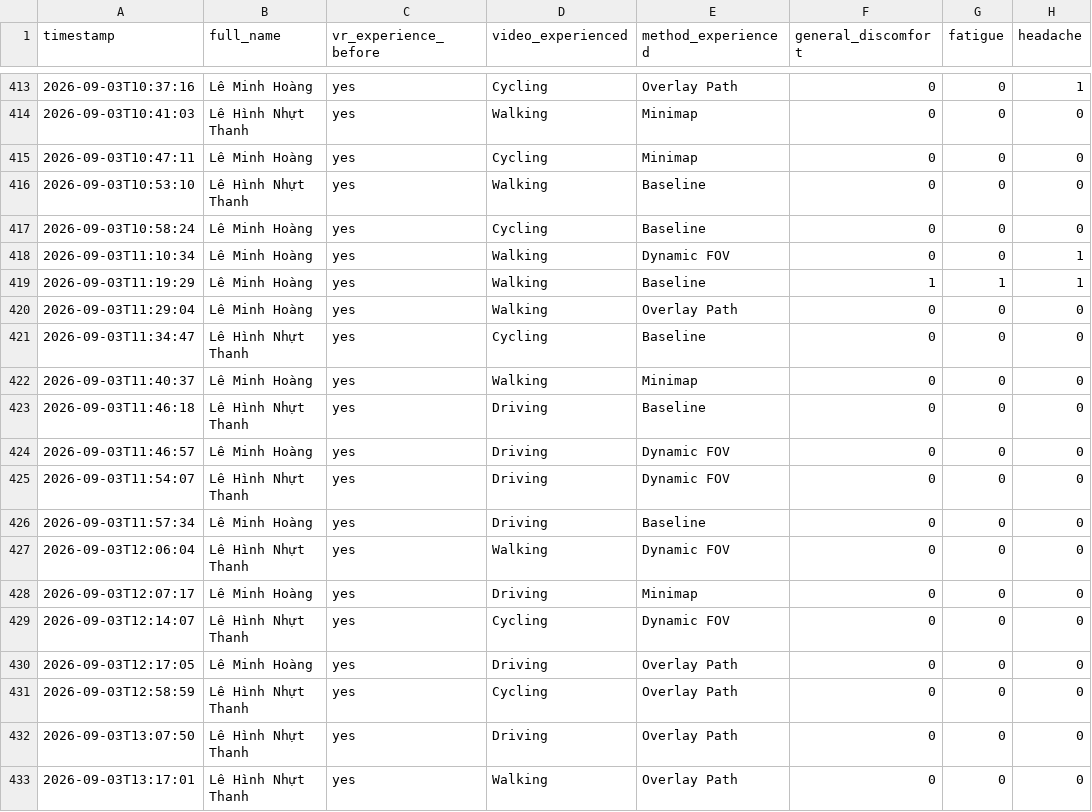
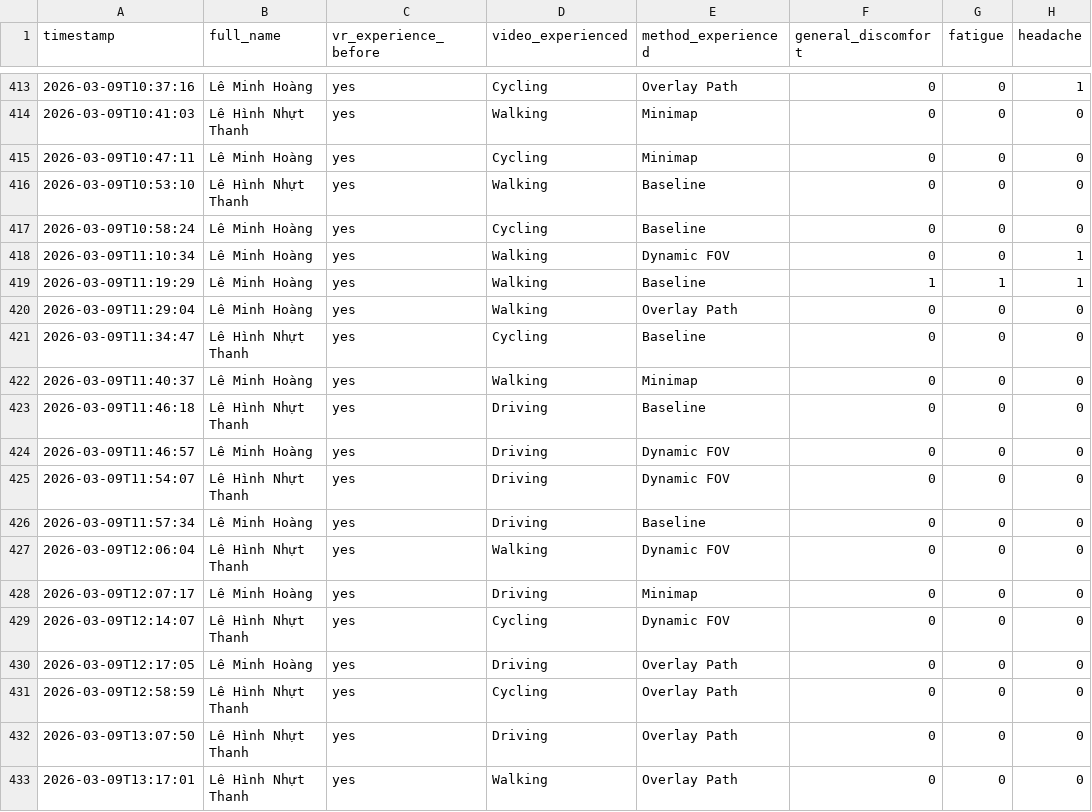
Before and after one commit to Thinh313/vr-motion-sickness-analysis, a CSV file: data/processed/ssq_dataset.csv (was ssq_dataset.csv), drawn as a sheet; only a part is shown, gaps mark what is left out; the diff covers the shown part only; the diff names each change by its address in the sheet, - before the commit and + after, or states it on an @@ line.

```diff
--- a/ssq_dataset.csv
+++ b/data/processed/ssq_dataset.csv
-A413 (timestamp): 2026-09-03T10:37:16
+A413 (timestamp): 2026-03-09T10:37:16
-A414 (timestamp): 2026-09-03T10:41:03
+A414 (timestamp): 2026-03-09T10:41:03
-A415 (timestamp): 2026-09-03T10:47:11
+A415 (timestamp): 2026-03-09T10:47:11
-A416 (timestamp): 2026-09-03T10:53:10
+A416 (timestamp): 2026-03-09T10:53:10
-A417 (timestamp): 2026-09-03T10:58:24
+A417 (timestamp): 2026-03-09T10:58:24
-A418 (timestamp): 2026-09-03T11:10:34
+A418 (timestamp): 2026-03-09T11:10:34
-A419 (timestamp): 2026-09-03T11:19:29
+A419 (timestamp): 2026-03-09T11:19:29
-A420 (timestamp): 2026-09-03T11:29:04
+A420 (timestamp): 2026-03-09T11:29:04
-A421 (timestamp): 2026-09-03T11:34:47
+A421 (timestamp): 2026-03-09T11:34:47
-A422 (timestamp): 2026-09-03T11:40:37
+A422 (timestamp): 2026-03-09T11:40:37
-A423 (timestamp): 2026-09-03T11:46:18
+A423 (timestamp): 2026-03-09T11:46:18
-A424 (timestamp): 2026-09-03T11:46:57
+A424 (timestamp): 2026-03-09T11:46:57
-A425 (timestamp): 2026-09-03T11:54:07
+A425 (timestamp): 2026-03-09T11:54:07
-A426 (timestamp): 2026-09-03T11:57:34
+A426 (timestamp): 2026-03-09T11:57:34
-A427 (timestamp): 2026-09-03T12:06:04
+A427 (timestamp): 2026-03-09T12:06:04
-A428 (timestamp): 2026-09-03T12:07:17
+A428 (timestamp): 2026-03-09T12:07:17
-A429 (timestamp): 2026-09-03T12:14:07
+A429 (timestamp): 2026-03-09T12:14:07
-A430 (timestamp): 2026-09-03T12:17:05
+A430 (timestamp): 2026-03-09T12:17:05
-A431 (timestamp): 2026-09-03T12:58:59
+A431 (timestamp): 2026-03-09T12:58:59
-A432 (timestamp): 2026-09-03T13:07:50
+A432 (timestamp): 2026-03-09T13:07:50
-A433 (timestamp): 2026-09-03T13:17:01
+A433 (timestamp): 2026-03-09T13:17:01
```
Also changed, not shown: 99 edited cells elsewhere in this file, data/processed/presence_dataset.csv, 45 other files.
